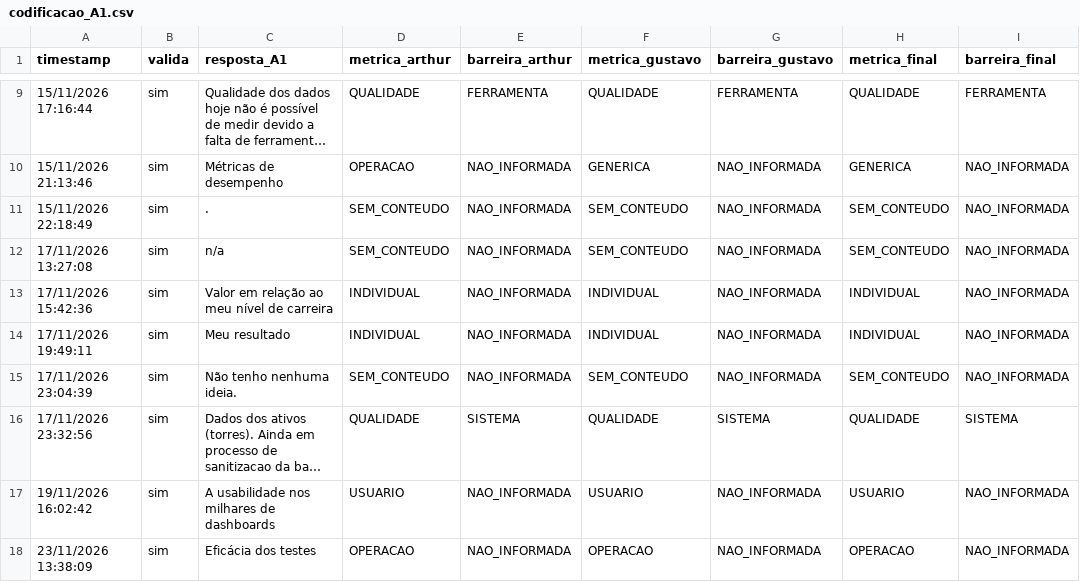
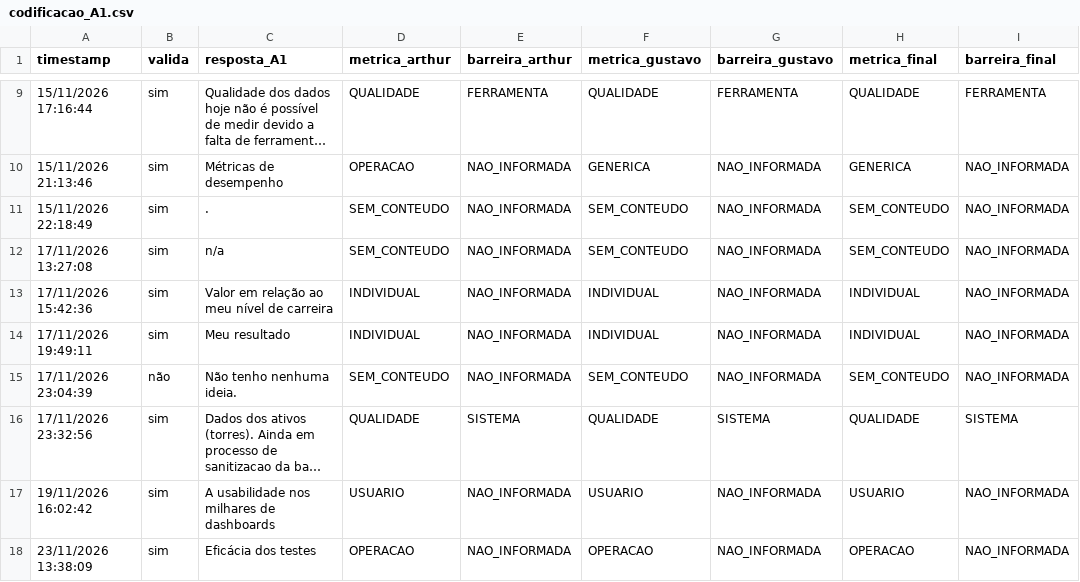
Before and after one commit to gustavoprehl/tp-final-survey-mes, a CSV file: dados/codificacao_A1.csv, drawn as a sheet; only a part is shown, gaps mark what is left out; long unchanged cells end in …; the diff names each change by its address in the sheet, - before the commit and + after, or states it on an @@ line.

```diff
--- a/dados/codificacao_A1.csv
+++ b/dados/codificacao_A1.csv
-B15 (valida): sim
+B15 (valida): não
```
Also changed, not shown: dados/descartes_fora_populacao.csv, 4 other files.
